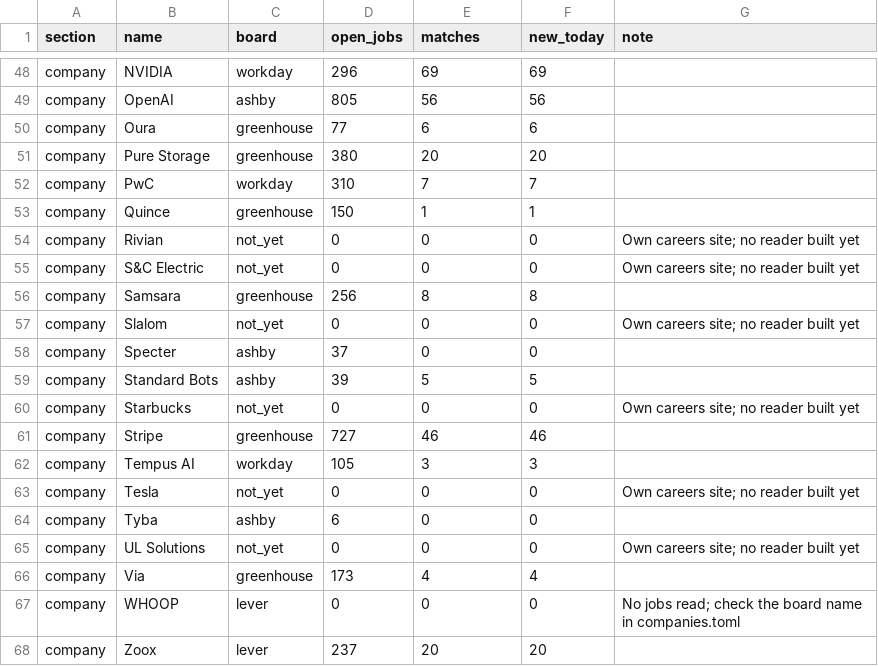
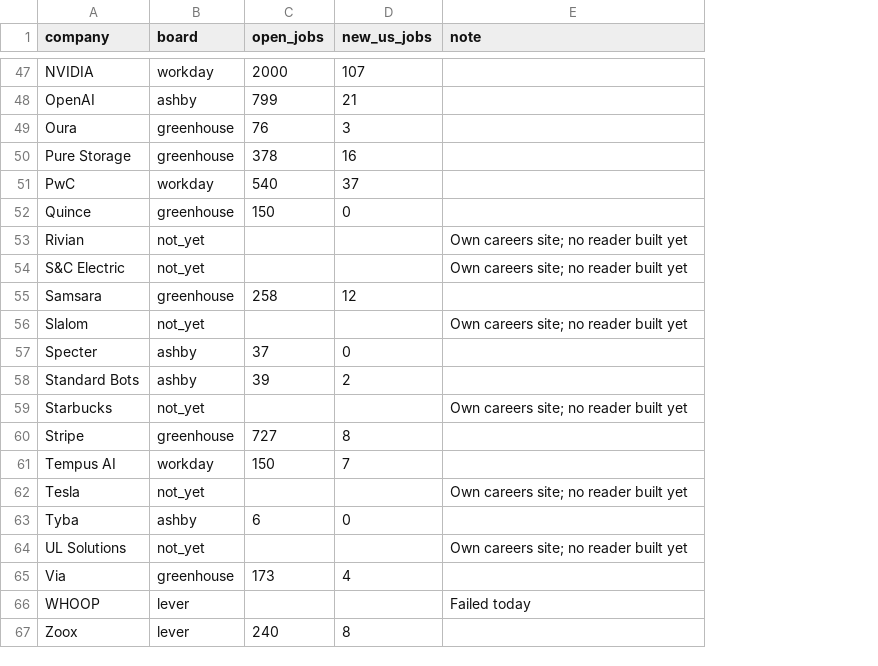
Before and after one commit to gauravshikhargandhi-web/job-tracker, a CSV file: data/summary.csv, drawn as a sheet; only a part is shown, gaps mark what is left out; removed rows and columns are numbered as before the commit, all else as after; the diff covers the shown part only; the diff names each change by its address in the sheet, - before the commit and + after, or states it on an @@ line.

```diff
--- a/data/summary.csv
+++ b/data/summary.csv
-column A (section), rows 48-68: all company
-column F (new_today), rows 48-68: 69 | 56 | 6 | 20 | 7 | 1 | 0 | 0 | 8 | 0 | 0 | 5 | 0 | 46 | 3 | 0 | 0 | 0 | 4 | 0 | 20
-A1: name
+A1: company
-D1: matches
+D1: new_us_jobs
-C47 (open_jobs): 296
+C47 (open_jobs): 2000
-D47 (new_us_jobs): 69
+D47 (new_us_jobs): 107
-C48 (open_jobs): 805
+C48 (open_jobs): 799
-D48 (new_us_jobs): 56
+D48 (new_us_jobs): 21
-C49 (open_jobs): 77
+C49 (open_jobs): 76
-D49 (new_us_jobs): 6
+D49 (new_us_jobs): 3
-C50 (open_jobs): 380
+C50 (open_jobs): 378
-D50 (new_us_jobs): 20
+D50 (new_us_jobs): 16
-C51 (open_jobs): 310
+C51 (open_jobs): 540
-D51 (new_us_jobs): 7
+D51 (new_us_jobs): 37
-D52 (new_us_jobs): 1
+D52 (new_us_jobs): 0
-C53:C54 (open_jobs): 0
+C53:C54 (open_jobs): (empty)
-D53:D54 (new_us_jobs): 0
+D53:D54 (new_us_jobs): (empty)
-C55 (open_jobs): 256
+C55 (open_jobs): 258
-D55 (new_us_jobs): 8
+D55 (new_us_jobs): 12
-C56 (open_jobs): 0
+C56 (open_jobs): (empty)
-D56 (new_us_jobs): 0
+D56 (new_us_jobs): (empty)
-D58 (new_us_jobs): 5
+D58 (new_us_jobs): 2
-C59 (open_jobs): 0
+C59 (open_jobs): (empty)
-D59 (new_us_jobs): 0
+D59 (new_us_jobs): (empty)
-D60 (new_us_jobs): 46
+D60 (new_us_jobs): 8
-C61 (open_jobs): 105
+C61 (open_jobs): 150
-D61 (new_us_jobs): 3
+D61 (new_us_jobs): 7
-C62 (open_jobs): 0
+C62 (open_jobs): (empty)
-D62 (new_us_jobs): 0
+D62 (new_us_jobs): (empty)
-C64 (open_jobs): 0
+C64 (open_jobs): (empty)
-D64 (new_us_jobs): 0
+D64 (new_us_jobs): (empty)
-C66 (open_jobs): 0
+C66 (open_jobs): (empty)
-D66 (new_us_jobs): 0
+D66 (new_us_jobs): (empty)
-E66 (note): No jobs read; check the board name in companies.toml
+E66 (note): Failed today
-C67 (open_jobs): 237
+C67 (open_jobs): 240
-D67 (new_us_jobs): 20
+D67 (new_us_jobs): 8
```
Also changed, not shown: 9 removed rows and 81 edited cells elsewhere in this file, 3 other files.
